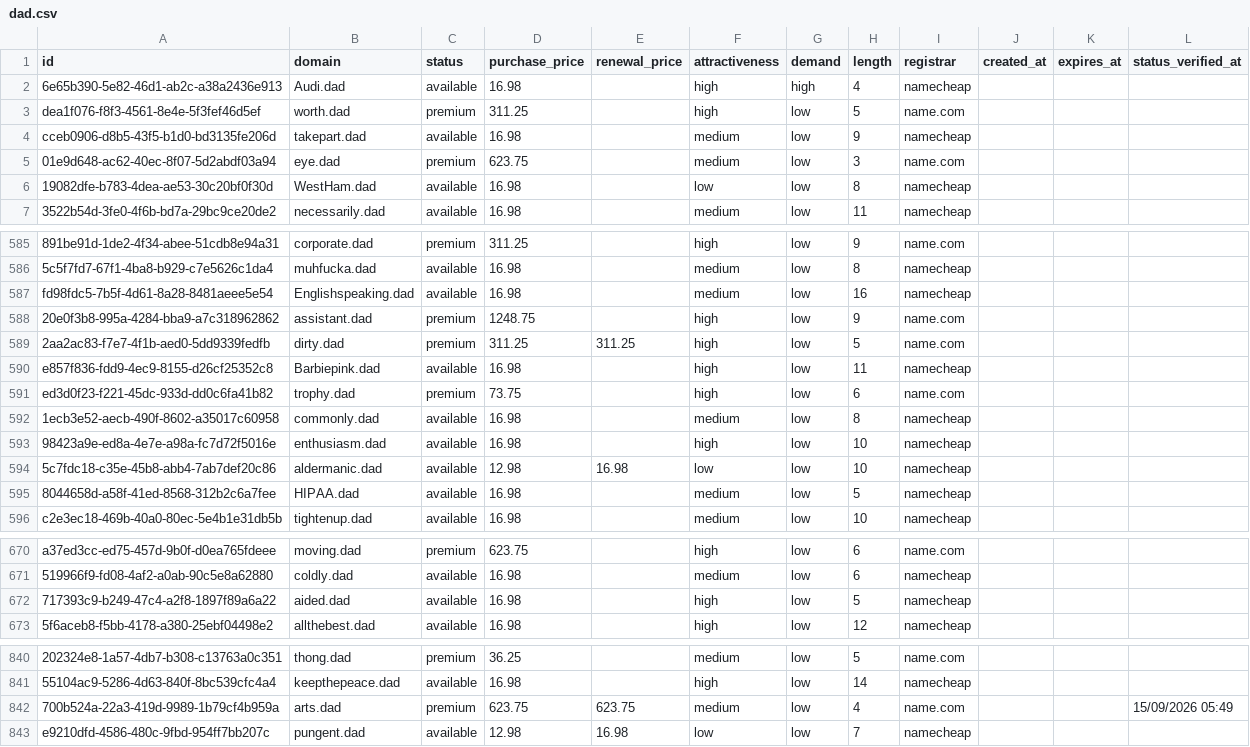
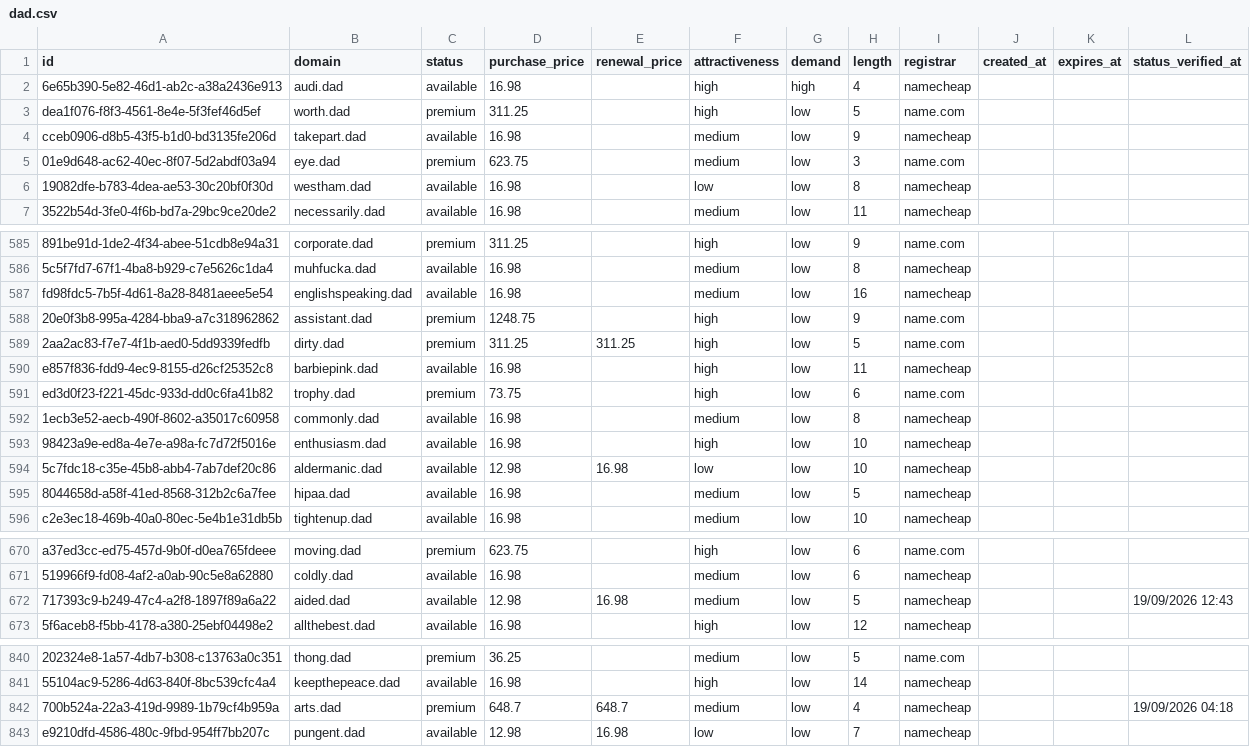
Before and after one commit to UniqueDomains/dad-oneword-domains, a CSV file: dad.csv, drawn as a sheet; only a part is shown, gaps mark what is left out; the diff covers the shown part only; the diff names each change by its address in the sheet, - before the commit and + after, or states it on an @@ line.

Commit message:
Domains update

```diff
--- a/dad.csv
+++ b/dad.csv
-B2 (domain): Audi.dad
+B2 (domain): audi.dad
-B6 (domain): WestHam.dad
+B6 (domain): westham.dad
-B587 (domain): Englishspeaking.dad
+B587 (domain): englishspeaking.dad
-B590 (domain): Barbiepink.dad
+B590 (domain): barbiepink.dad
-B595 (domain): HIPAA.dad
+B595 (domain): hipaa.dad
-D672 (purchase_price): 16.98
+D672 (purchase_price): 12.98
-E672 (renewal_price): (empty)
+E672 (renewal_price): 16.98
-F672 (attractiveness): high
+F672 (attractiveness): medium
-L672 (status_verified_at): (empty)
+L672 (status_verified_at): 19/09/2026 12:43
-D842 (purchase_price): 623.75
+D842 (purchase_price): 648.7
-E842 (renewal_price): 623.75
+E842 (renewal_price): 648.7
-I842 (registrar): name.com
+I842 (registrar): namecheap
-L842 (status_verified_at): 15/09/2026 05:49
+L842 (status_verified_at): 19/09/2026 04:18
```
Also changed, not shown: 67 edited cells elsewhere in this file, 4 other files.
